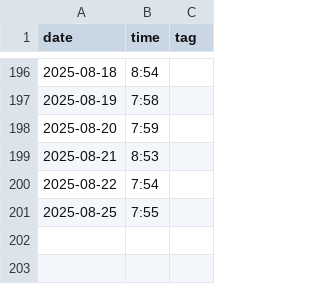
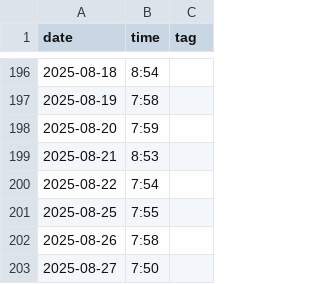
Before and after one commit to defgsus/kindergarten-times, a CSV file: school-times.csv, drawn as a sheet; only a part is shown, gaps mark what is left out; the diff names each change by its address in the sheet, - before the commit and + after, or states it on an @@ line.

Commit message:
we try to be on time this whole week ;)

```diff
--- a/school-times.csv
+++ b/school-times.csv
+row 202: 2025-08-26 | 7:58
+row 203: 2025-08-27 | 7:50
```
